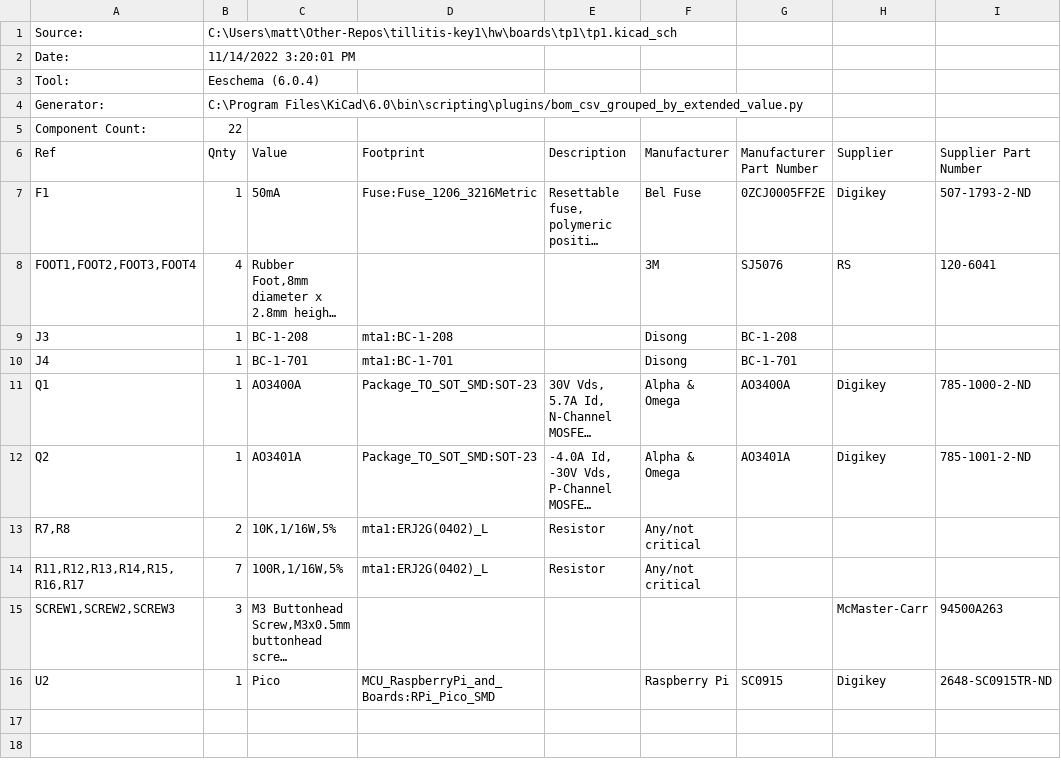
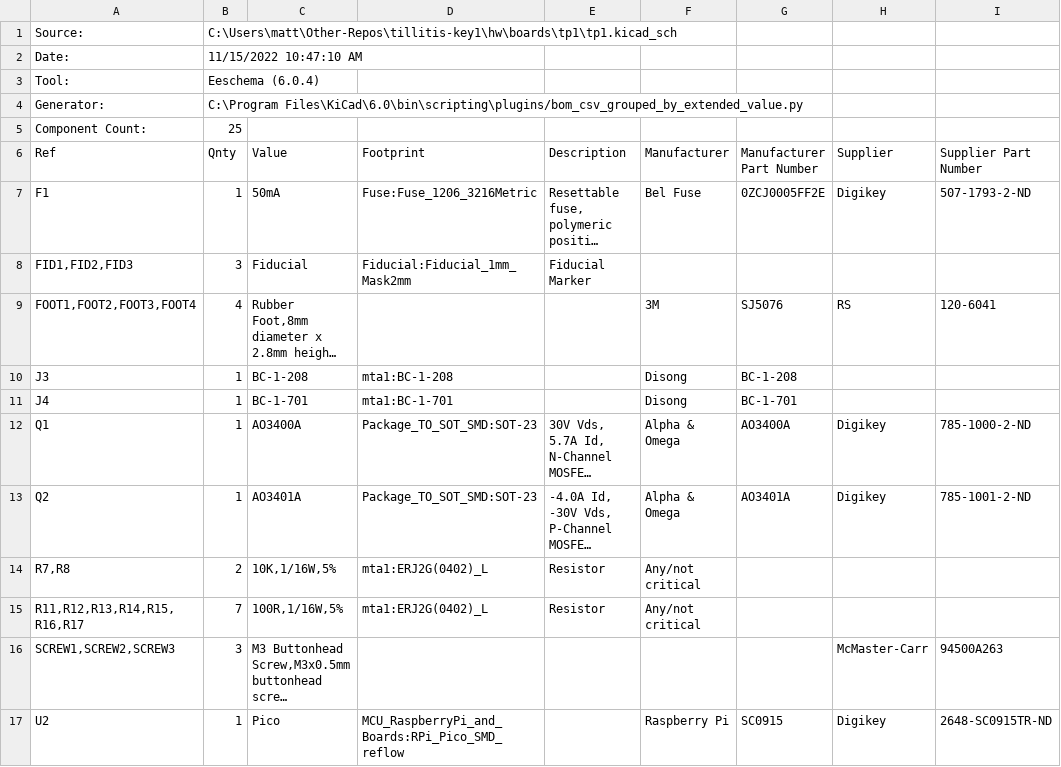
Before and after one commit to tillitis/tillitis-key1, a CSV file: hw/boards/tp1/tp1.csv, drawn as a sheet; long unchanged cells end in …; addresses are those after the commit; the diff names each change by its address in the sheet, - before the commit and + after, or states it on an @@ line.

Commit message:
TP-1 RevA release updates:
* Add fiducials in 3 corners (1mm exposed copper ring w/2mm soldermask opening)
* Add solder paste openings to Raspberry Pi Pico pads

```diff
--- a/hw/boards/tp1/tp1.csv
+++ b/hw/boards/tp1/tp1.csv
-B2 (Qnty): 11/14/2022 3:20:01 PM
+B2 (Qnty): 11/15/2022 10:47:10 AM
-B5 (Qnty): 22
+B5 (Qnty): 25
+row 8: FID1,FID2,FID3 | 3 | Fiducial | Fiducial:Fiducial_1mm_Mask2mm | Fiducial Marker
-D17 (Footprint): MCU_RaspberryPi_and_Boards:RPi_Pico_SMD
+D17 (Footprint): MCU_RaspberryPi_and_Boards:RPi_Pico_SMD_reflow
```
Also changed, not shown: 20 other files.
